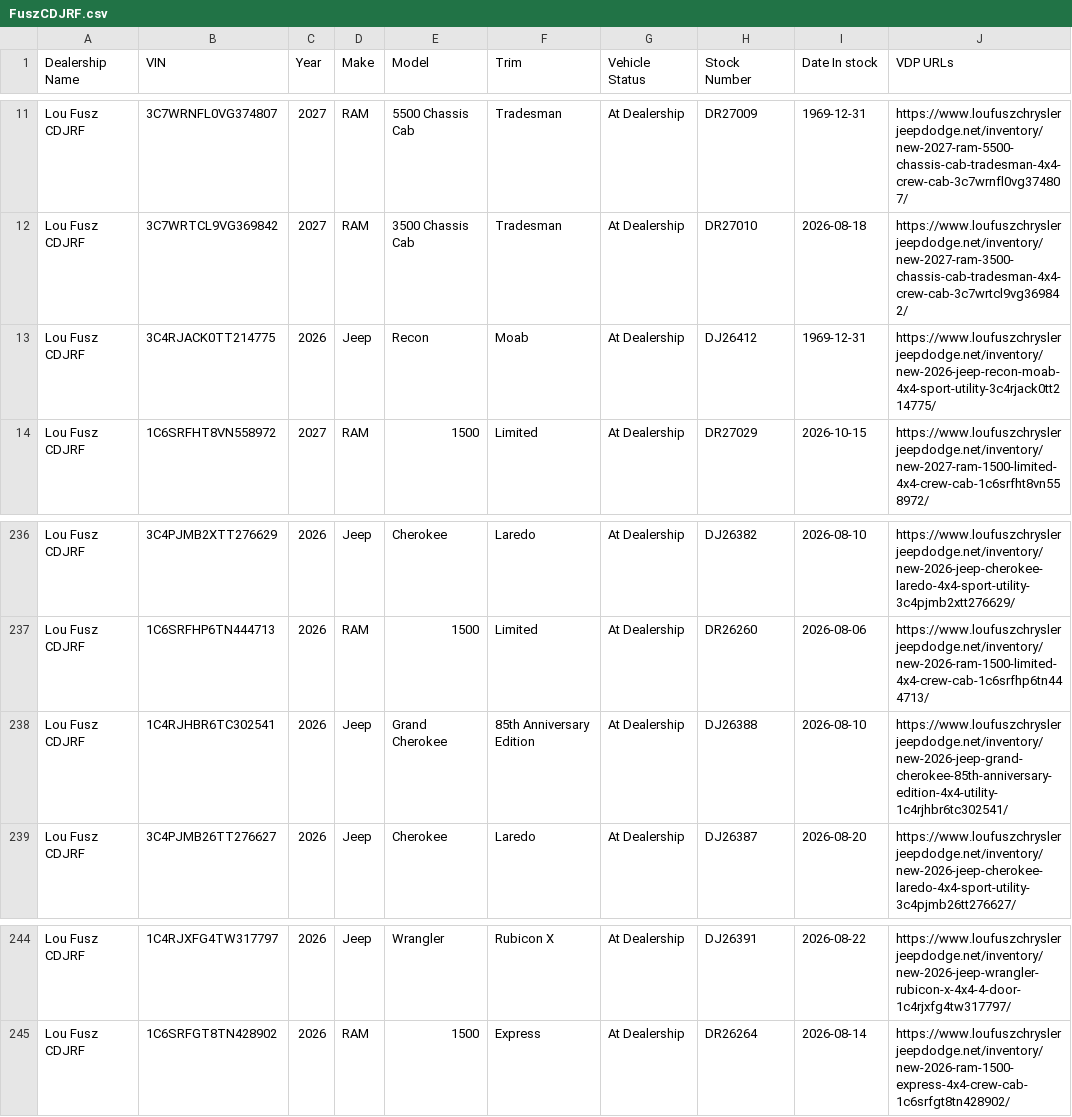
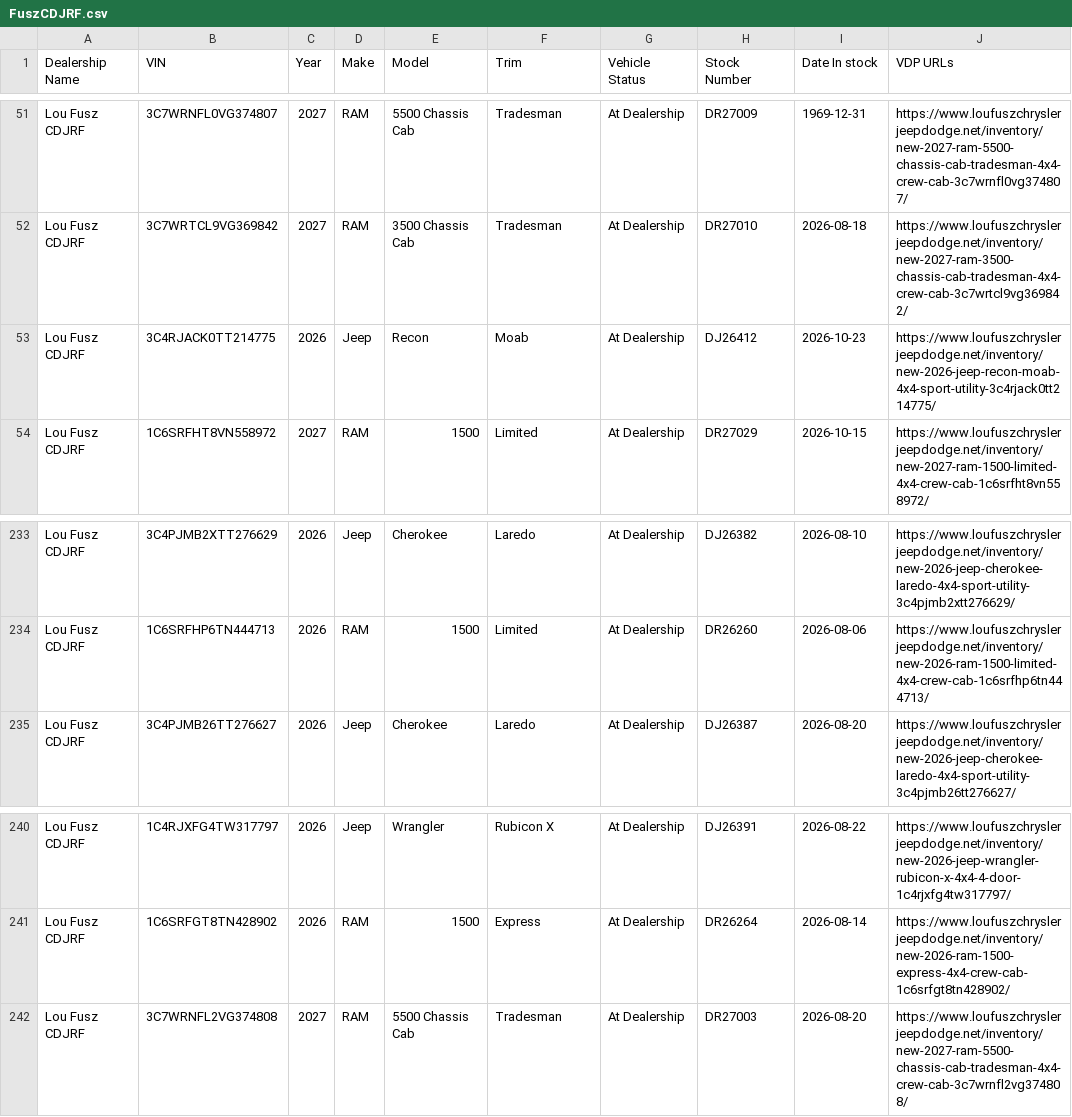
Before and after one commit to JnuruFusz/-lou-fusz-2027-model-pipeline, a CSV file: data/FuszCDJRF.csv, drawn as a sheet; only a part is shown, gaps mark what is left out; the diff covers the shown part only.

```diff
--- a/data/FuszCDJRF.csv
+++ b/data/FuszCDJRF.csv
@@ -12,3 +52,3 @@
 "Lou Fusz CDJRF",3C7WRTCL9VG369842,2027,RAM,"3500 Chassis Cab",Tradesman,"At Dealership",DR27010,2026-08-18,https://www.loufuszchryslerjeepdodge.net/inventory/new-2027-ram-3500-chassis-cab-tradesman-4x4-crew-cab-3c7wrtcl9vg369842/
-"Lou Fusz CDJRF",3C4RJACK0TT214775,2026,Jeep,Recon,Moab,"At Dealership",DJ26412,1969-12-31,https://www.loufuszchryslerjeepdodge.net/inventory/new-2026-jeep-recon-moab-4x4-sport-utility-3c4rjack0tt214775/
+"Lou Fusz CDJRF",3C4RJACK0TT214775,2026,Jeep,Recon,Moab,"At Dealership",DJ26412,2026-10-23,https://www.loufuszchryslerjeepdodge.net/inventory/new-2026-jeep-recon-moab-4x4-sport-utility-3c4rjack0tt214775/
 "Lou Fusz CDJRF",1C6SRFHT8VN558972,2027,RAM,1500,Limited,"At Dealership",DR27029,2026-10-15,https://www.loufuszchryslerjeepdodge.net/inventory/new-2027-ram-1500-limited-4x4-crew-cab-1c6srfht8vn558972/
@@ -237,3 +234,2 @@
 "Lou Fusz CDJRF",1C6SRFHP6TN444713,2026,RAM,1500,Limited,"At Dealership",DR26260,2026-08-06,https://www.loufuszchryslerjeepdodge.net/inventory/new-2026-ram-1500-limited-4x4-crew-cab-1c6srfhp6tn444713/
-"Lou Fusz CDJRF",1C4RJHBR6TC302541,2026,Jeep,"Grand Cherokee","85th Anniversary Edition","At Dealership",DJ26388,2026-08-10,https://www.loufuszchryslerjeepdodge.net/inventory/new-2026-jeep-grand-cherokee-85th-anniversary-edition-4x4-utility-1c4rjhbr6tc302541/
 "Lou Fusz CDJRF",3C4PJMB26TT276627,2026,Jeep,Cherokee,Laredo,"At Dealership",DJ26387,2026-08-20,https://www.loufuszchryslerjeepdodge.net/inventory/new-2026-jeep-cherokee-laredo-4x4-sport-utility-3c4pjmb26tt276627/
@@ -245 +241,2 @@
 "Lou Fusz CDJRF",1C6SRFGT8TN428902,2026,RAM,1500,Express,"At Dealership",DR26264,2026-08-14,https://www.loufuszchryslerjeepdodge.net/inventory/new-2026-ram-1500-express-4x4-crew-cab-1c6srfgt8tn428902/
+"Lou Fusz CDJRF",3C7WRNFL2VG374808,2027,RAM,"5500 Chassis Cab",Tradesman,"At Dealership",DR27003,2026-08-20,https://www.loufuszchryslerjeepdodge.net/inventory/new-2027-ram-5500-chassis-cab-tradesman-4x4-crew-cab-3c7wrnfl2vg374808/
```
Also changed, not shown: 1 added row, 3 removed rows and 40 moved rows elsewhere in this file, data/FuszChevrolet.csv, data/LouFuszFord.csv, 13 other files.
